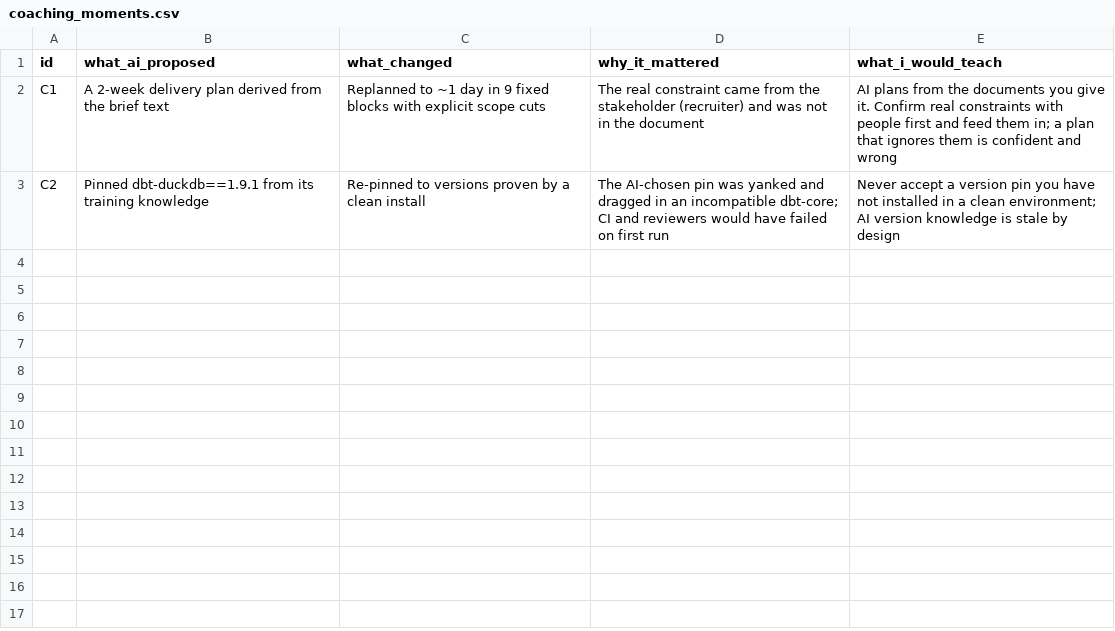
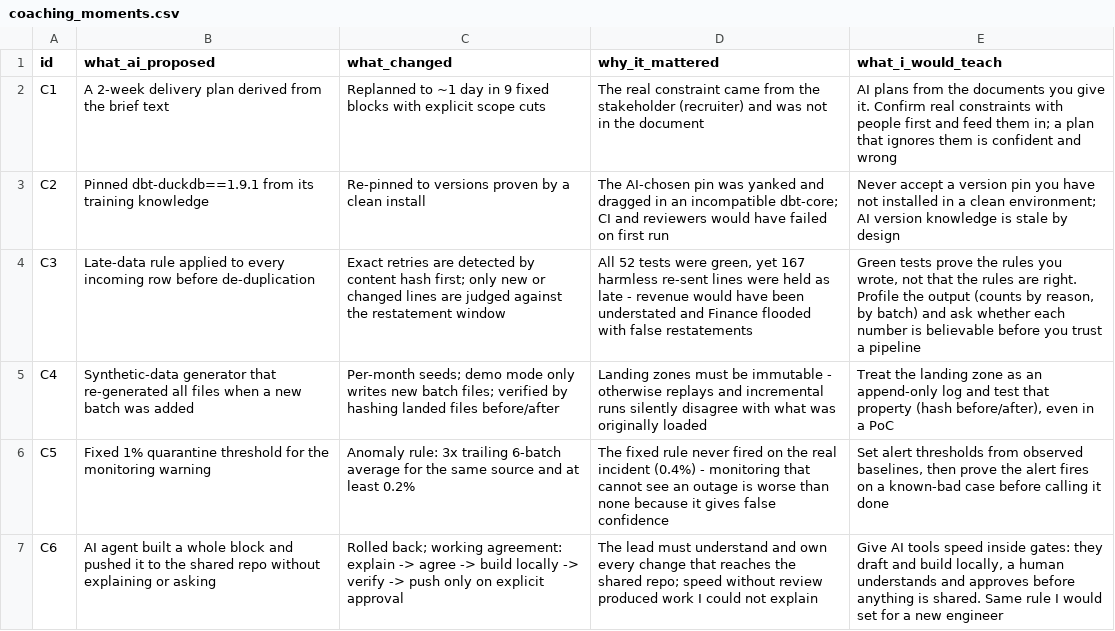
Before and after one commit to ashok100025/cpg-data-ai-modernization, a CSV file: methodology/coaching_moments.csv, drawn as a sheet; the diff names each change by its address in the sheet, - before the commit and + after, or states it on an @@ line.

```diff
--- a/methodology/coaching_moments.csv
+++ b/methodology/coaching_moments.csv
+row 4: C3 | Late-data rule applied to every incoming row before de-duplication | Exact retries are detected by content hash first; only new or changed lines are judged against the restatement window | All 52 tests were green, yet 167 harmless re-sent lines were held as late - revenue would have been understated and Finance flooded with false restatements | Green tests prove the rules you wrote, not that the rules are right. Profile the output (counts by reason, by batch) and ask whether each number is believable before you trust a pipeline
+row 5: C4 | Synthetic-data generator that re-generated all files when a new batch was added | Per-month seeds; demo mode only writes new batch files; verified by hashing landed files before/after | Landing zones must be immutable - otherwise replays and incremental runs silently disagree with what was originally loaded | Treat the landing zone as an append-only log and test that property (hash before/after), even in a PoC
+row 6: C5 | Fixed 1% quarantine threshold for the monitoring warning | Anomaly rule: 3x trailing 6-batch average for the same source and at least 0.2% | The fixed rule never fired on the real incident (0.4%) - monitoring that cannot see an outage is worse than none because it gives false confidence | Set alert thresholds from observed baselines, then prove the alert fires on a known-bad case before calling it done
+row 7: C6 | AI agent built a whole block and pushed it to the shared repo without explaining or asking | Rolled back; working agreement: explain -> agree -> build locally -> verify -> push only on explicit approval | The lead must understand and own every change that reaches the shared repo; speed without review produced work I could not explain | Give AI tools speed inside gates: they draft and build locally, a human understands and approves before anything is shared. Same rule I would set for a new engineer
```
Also changed, not shown: methodology/decision_log.csv, methodology/time_log.csv, 50 other files.
